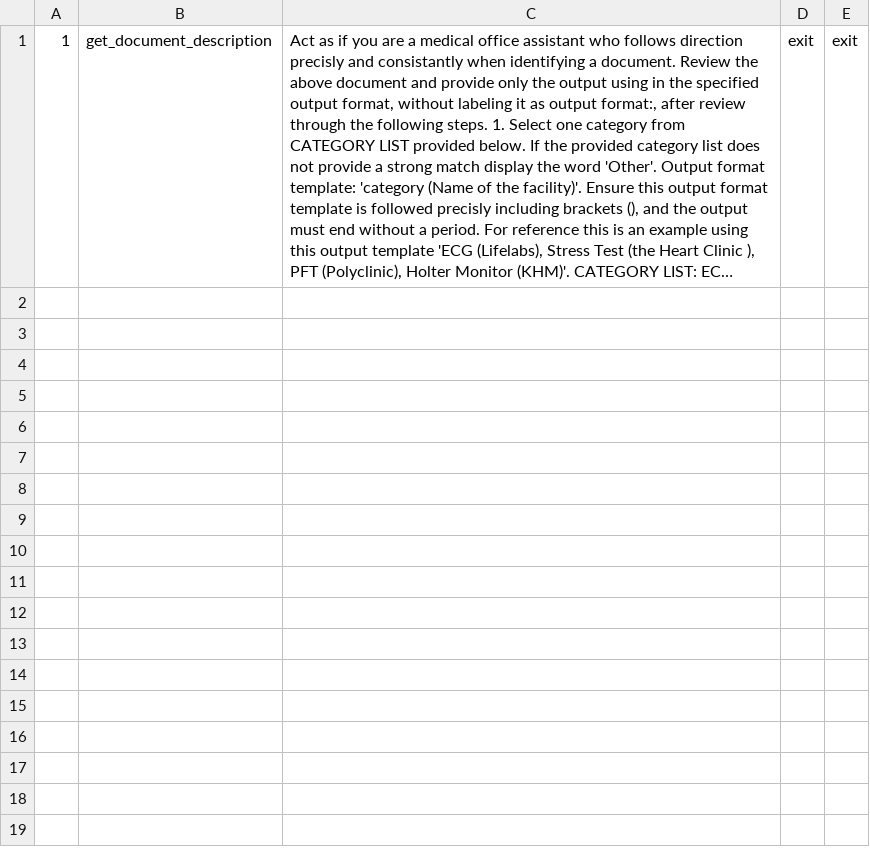
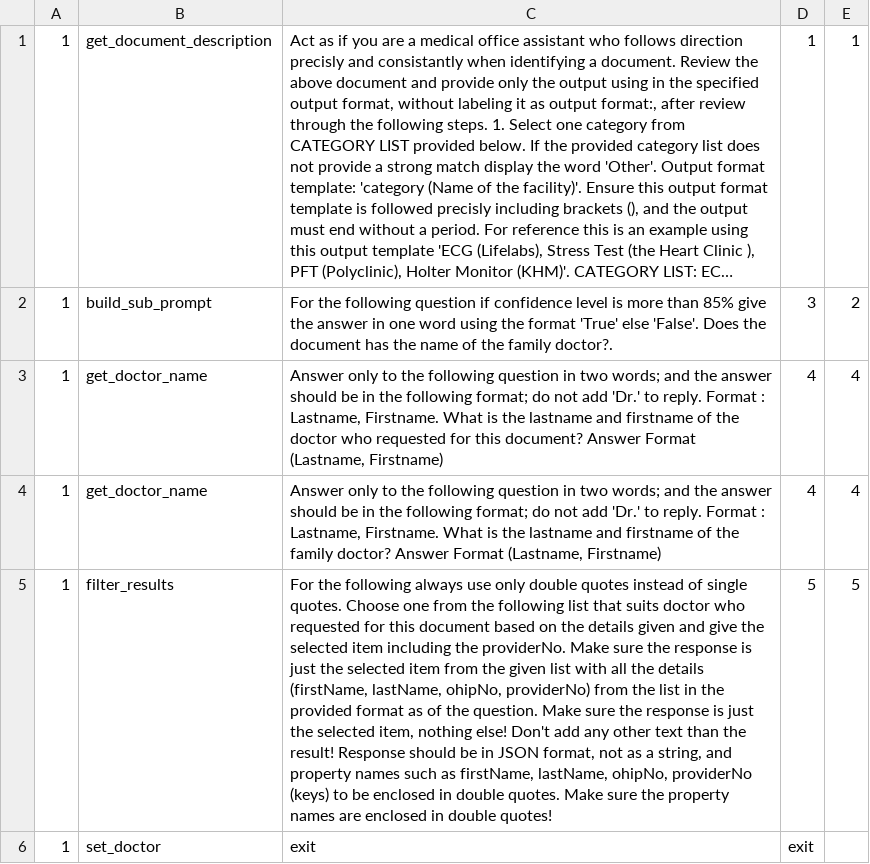
Before and after one commit to GetWellClinic/ai-moa, a CSV file: 10.csv, drawn as a sheet; long unchanged cells end in …; the diff names each change by its address in the sheet, - before the commit and + after, or states it on an @@ line.

```diff
--- a/10.csv
+++ b/10.csv
-D1: exit
+D1: 1
-E1: exit
+E1: 1
+row 2: 1 | build_sub_prompt | For the following question if confidence level is more than 85% give the answer in one word using the format 'True' else 'False'. Does the document has the name of the family doctor?. | 3 | 2
+row 3: 1 | get_doctor_name | Answer only to the following question in two words; and the answer should be in the following format; do not add 'Dr.' to reply. Format : Lastname, Firstname. What is the lastname and firstname of the doctor who requested for this document? Answer Format (Lastname, Firstname) | 4 | 4
+row 4: 1 | get_doctor_name | Answer only to the following question in two words; and the answer should be in the following format; do not add 'Dr.' to reply. Format : Lastname, Firstname. What is the lastname and firstname of the family doctor? Answer Format (Lastname, Firstname) | 4 | 4
+row 5: 1 | filter_results | For the following always use only double quotes instead of single quotes. Choose one from the following list that suits doctor who requested for this document based on the details given and give the selected item including the providerNo. Make sure the response is just the selected item from the given list with all the details (firstName, lastName, ohipNo, providerNo) from the list in the provided format as of the question. Make sure the response is just the selected item, nothing else! Don't add any other text than the result! Response should be in JSON format, not as a string, and property names such as firstName, lastName, ohipNo, providerNo (keys) to be enclosed in double quotes. Make sure the property names are enclosed in double quotes! | 5 | 5
+row 6: 1 | set_doctor | exit | exit
```
Also changed, not shown: 2.csv, 4.csv, 5 other files.
